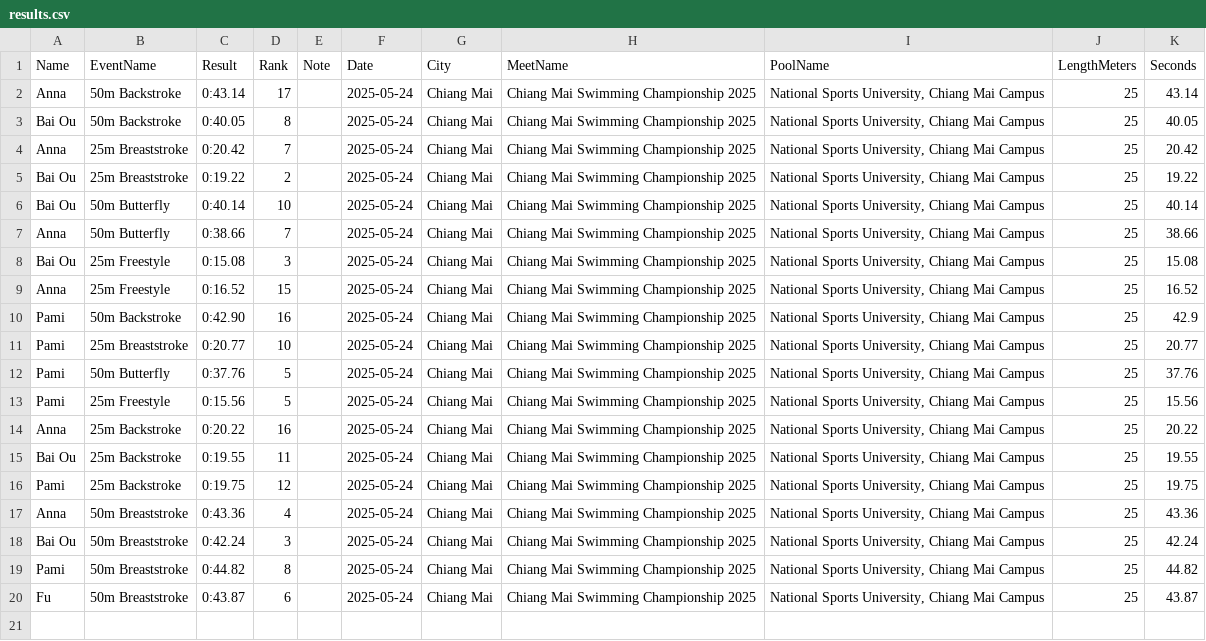
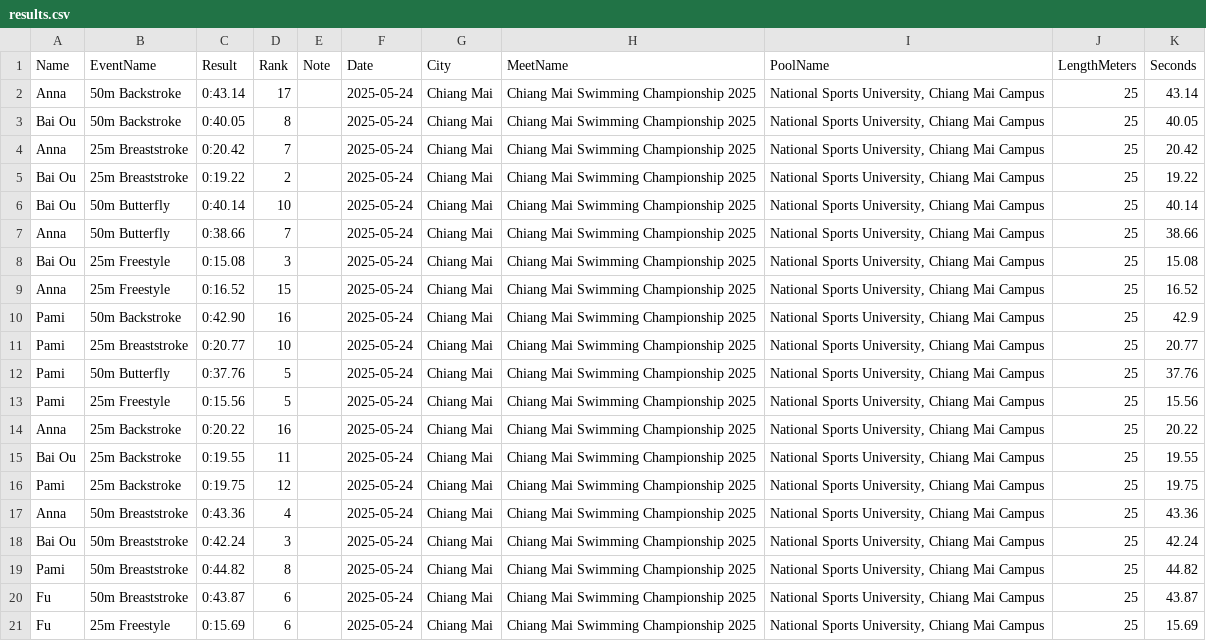
Before and after one commit to smallworldll/swim-results-viewer, a CSV file: meets/2025-05-24_Chiang Mai_National Sports University, Chiang Mai Campus/results.csv, drawn as a sheet.

Commit message:
Save results for 2025-05-24_Chiang Mai_National Sports University, Chiang Mai Campus

```diff
--- a/meets/2025-05-24_Chiang Mai_National Sports University, Chiang Mai Campus/results.csv
+++ b/meets/2025-05-24_Chiang Mai_National Sports University, Chiang Mai Campus/results.csv
@@ -20 +20,2 @@ Pami,50m Breaststroke,0:44.82,8,,2025-05-24,Chiang Mai,Chiang Mai Swimming Champ
 Fu,50m Breaststroke,0:43.87,6,,2025-05-24,Chiang Mai,Chiang Mai Swimming Championship 2025,"National Sports University, Chiang Mai Campus",25,43.87
+Fu,25m Freestyle,0:15.69,6,,2025-05-24,Chiang Mai,Chiang Mai Swimming Championship 2025,"National Sports University, Chiang Mai Campus",25,15.69
```
